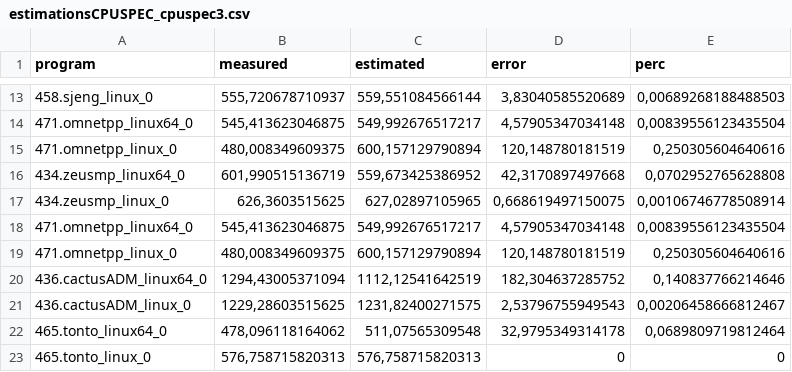
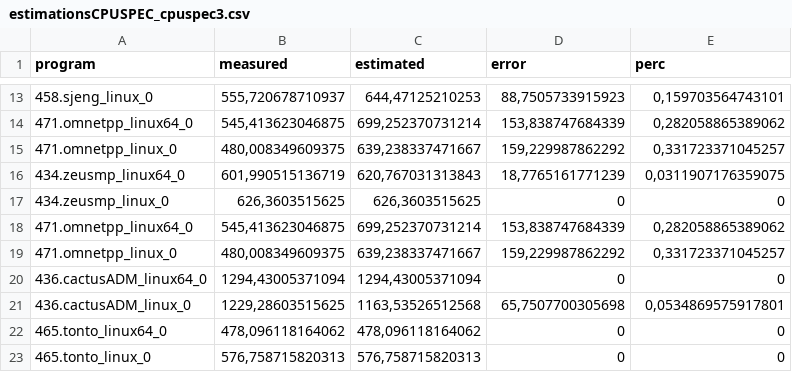
Before and after one commit to vslab/Energon, a CSV file: data/estimationsCPUSPEC_cpuspec3.csv, drawn as a sheet; only a part is shown, gaps mark what is left out; the diff covers the shown part only.

```diff
--- a/data/estimationsCPUSPEC_cpuspec3.csv
+++ b/data/estimationsCPUSPEC_cpuspec3.csv
@@ -13,11 +13,11 @@ program;measured;estimated;error;perc
-458.sjeng_linux_0 ;555,720678710937;559,551084566144;3,83040585520689;0,00689268188488503
-471.omnetpp_linux64_0 ;545,413623046875;549,992676517217;4,57905347034148;0,00839556123435504
-471.omnetpp_linux_0 ;480,008349609375;600,157129790894;120,148780181519;0,250305604640616
-434.zeusmp_linux64_0 ;601,990515136719;559,673425386952;42,3170897497668;0,0702952765628808
-434.zeusmp_linux_0 ;626,3603515625;627,02897105965;0,668619497150075;0,00106746778508914
-471.omnetpp_linux64_0 ;545,413623046875;549,992676517217;4,57905347034148;0,00839556123435504
-471.omnetpp_linux_0 ;480,008349609375;600,157129790894;120,148780181519;0,250305604640616
-436.cactusADM_linux64_0 ;1294,43005371094;1112,12541642519;182,304637285752;0,140837766214646
-436.cactusADM_linux_0 ;1229,28603515625;1231,82400271575;2,53796755949543;0,00206458666812467
-465.tonto_linux64_0 ;478,096118164062;511,07565309548;32,9795349314178;0,0689809719812464
+458.sjeng_linux_0 ;555,720678710937;644,47125210253;88,7505733915923;0,159703564743101
+471.omnetpp_linux64_0 ;545,413623046875;699,252370731214;153,838747684339;0,282058865389062
+471.omnetpp_linux_0 ;480,008349609375;639,238337471667;159,229987862292;0,331723371045257
+434.zeusmp_linux64_0 ;601,990515136719;620,767031313843;18,7765161771239;0,0311907176359075
+434.zeusmp_linux_0 ;626,3603515625;626,3603515625;0;0
+471.omnetpp_linux64_0 ;545,413623046875;699,252370731214;153,838747684339;0,282058865389062
+471.omnetpp_linux_0 ;480,008349609375;639,238337471667;159,229987862292;0,331723371045257
+436.cactusADM_linux64_0 ;1294,43005371094;1294,43005371094;0;0
+436.cactusADM_linux_0 ;1229,28603515625;1163,53526512568;65,7507700305698;0,0534869575917801
+465.tonto_linux64_0 ;478,096118164062;478,096118164062;0;0
 465.tonto_linux_0 ;576,758715820313;576,758715820313;0;0
```
Also changed, not shown: 123 edited cells elsewhere in this file, data/splitupsCPUSPEC_cpuspec3.csv, 14 other files.
